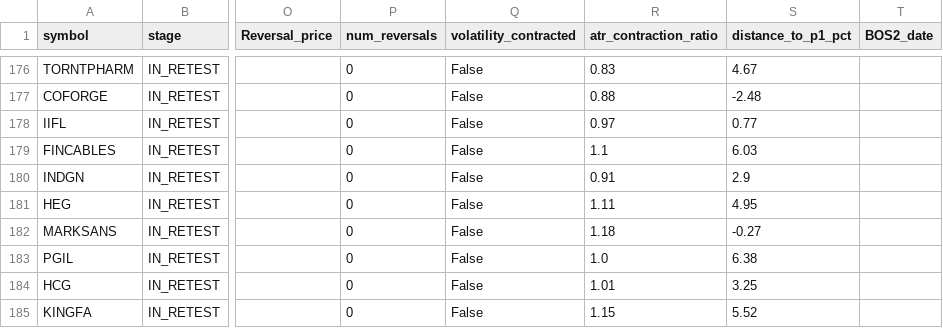
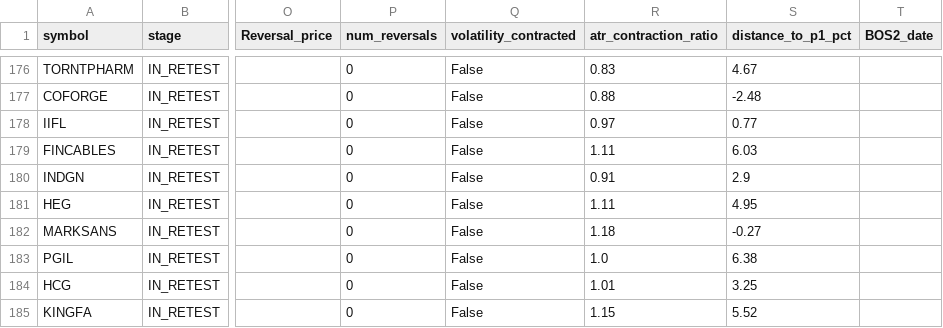
Before and after one commit to atikhalde/Retest, a CSV file: results/latest_scan.csv, drawn as a sheet; only a part is shown, gaps mark what is left out; the diff names each change by its address in the sheet, - before the commit and + after, or states it on an @@ line.

```diff
--- a/results/latest_scan.csv
+++ b/results/latest_scan.csv
-R179 (atr_contraction_ratio): 1.1
+R179 (atr_contraction_ratio): 1.11
```
